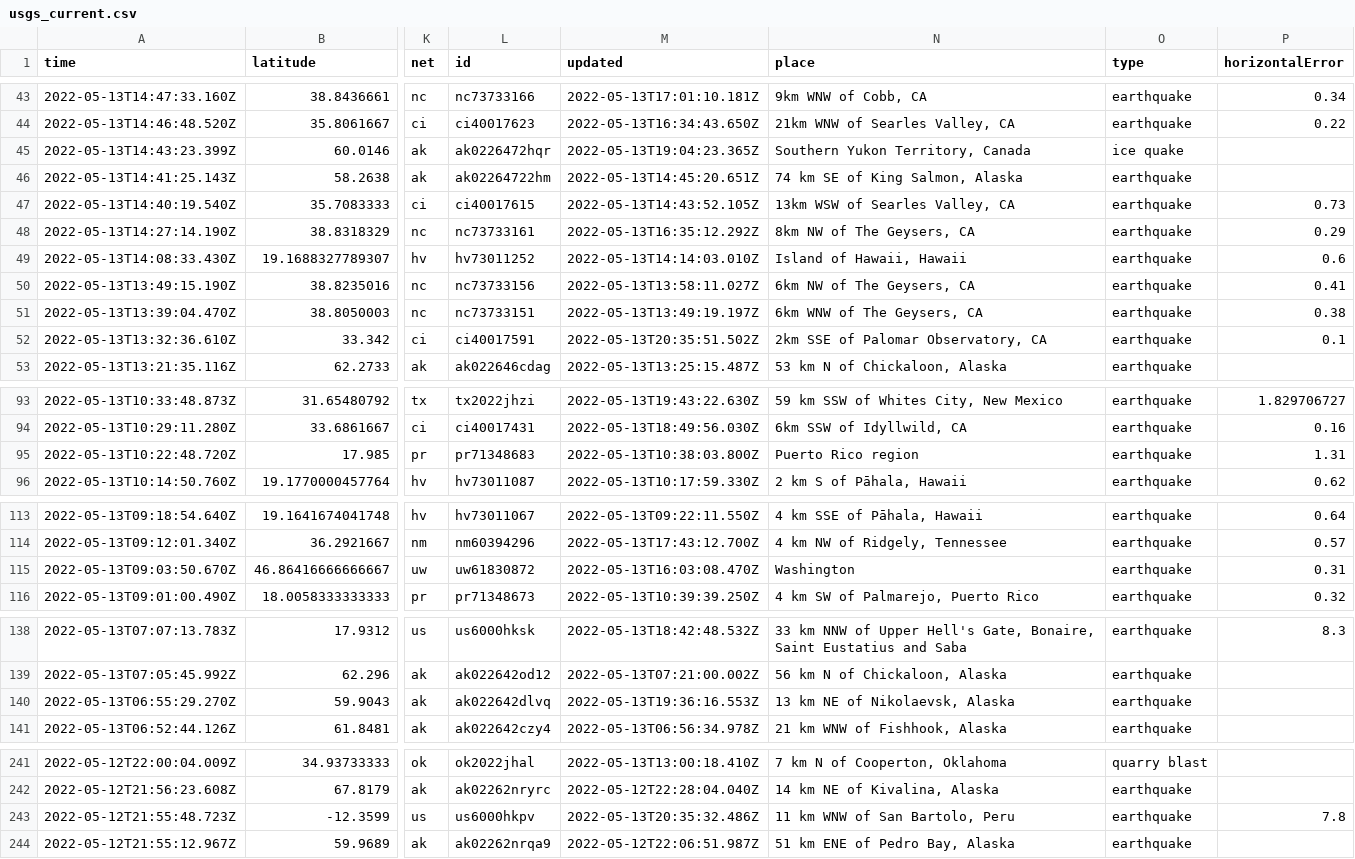
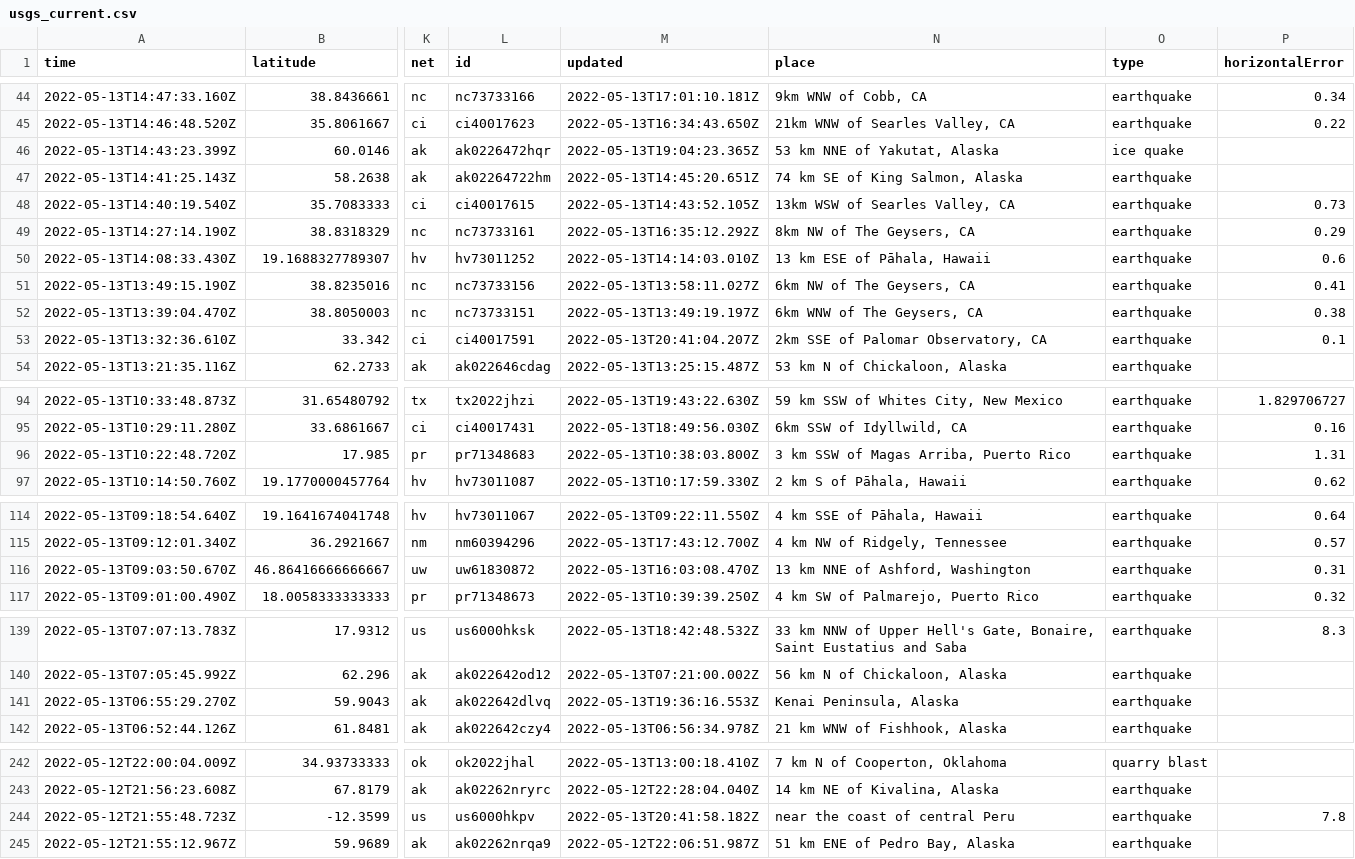
Before and after one commit to kmaepetrin/nicar22-github-actions, a CSV file: usgs_current.csv, drawn as a sheet; only a part is shown, gaps mark what is left out; addresses are those after the commit; the diff covers the shown part only; the diff names each change by its address in the sheet, - before the commit and + after, or states it on an @@ line.

```diff
--- a/usgs_current.csv
+++ b/usgs_current.csv
-N46 (place): Southern Yukon Territory, Canada
+N46 (place): 53 km NNE of Yakutat, Alaska
-N50 (place): Island of Hawaii, Hawaii
+N50 (place): 13 km ESE of Pāhala, Hawaii
-M53 (updated): 2022-05-13T20:35:51.502Z
+M53 (updated): 2022-05-13T20:41:04.207Z
-N96 (place): Puerto Rico region
+N96 (place): 3 km SSW of Magas Arriba, Puerto Rico
-N116 (place): Washington
+N116 (place): 13 km NNE of Ashford, Washington
-N141 (place): 13 km NE of Nikolaevsk, Alaska
+N141 (place): Kenai Peninsula, Alaska
-M244 (updated): 2022-05-13T20:35:32.486Z
+M244 (updated): 2022-05-13T20:41:58.182Z
-N244 (place): 11 km WNW of San Bartolo, Peru
+N244 (place): near the coast of central Peru
```
Also changed, not shown: 3 added rows, 5 removed rows and 8 edited cells elsewhere in this file, 1 other file.
